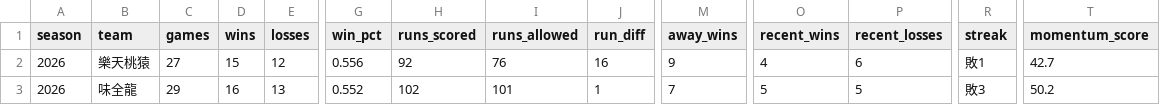
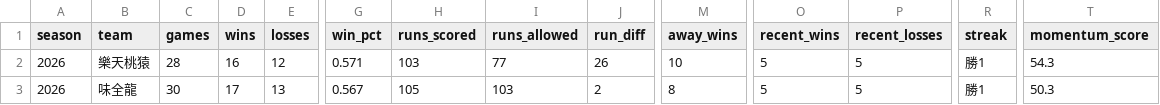
Before and after one commit to Lily09-project/CPBL-baseball, a CSV file: data/processed/teams.csv, drawn as a sheet; only a part is shown, gaps mark what is left out; the diff covers the shown part only; the diff names each change by its address in the sheet, - before the commit and + after, or states it on an @@ line.

Commit message:
chore(data): refresh verified CPBL snapshot

```diff
--- a/data/processed/teams.csv
+++ b/data/processed/teams.csv
-C2 (games): 27
+C2 (games): 28
-D2 (wins): 15
+D2 (wins): 16
-G2 (win_pct): 0.556
+G2 (win_pct): 0.571
-H2 (runs_scored): 92
+H2 (runs_scored): 103
-I2 (runs_allowed): 76
+I2 (runs_allowed): 77
-J2 (run_diff): 16
+J2 (run_diff): 26
-M2 (away_wins): 9
+M2 (away_wins): 10
-O2 (recent_wins): 4
+O2 (recent_wins): 5
-P2 (recent_losses): 6
+P2 (recent_losses): 5
-R2 (streak): 敗1
+R2 (streak): 勝1
-T2 (momentum_score): 42.7
+T2 (momentum_score): 54.3
-C3 (games): 29
+C3 (games): 30
-D3 (wins): 16
+D3 (wins): 17
-G3 (win_pct): 0.552
+G3 (win_pct): 0.567
-H3 (runs_scored): 102
+H3 (runs_scored): 105
-I3 (runs_allowed): 101
+I3 (runs_allowed): 103
-J3 (run_diff): 1
+J3 (run_diff): 2
-M3 (away_wins): 7
+M3 (away_wins): 8
-R3 (streak): 敗3
+R3 (streak): 勝1
-T3 (momentum_score): 50.2
+T3 (momentum_score): 50.3
```
Also changed, not shown: 40 edited cells elsewhere in this file, 16 other files.
